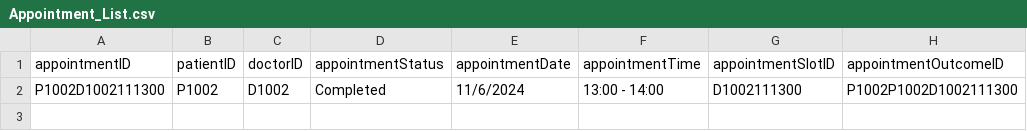
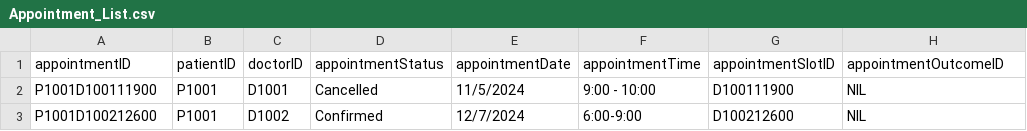
Before and after one commit to tgw6201/SC2002-Health-Management-System, a CSV file: HealthManagementSystem/src/FileManager/Data/Appointment_List.csv, drawn as a sheet; removed rows and columns are numbered as before the commit, all else as after; the diff names each change by its address in the sheet, - before the commit and + after, or states it on an @@ line.

Commit message:
Fixed reschedule appointment bug

```diff
--- a/HealthManagementSystem/src/FileManager/Data/Appointment_List.csv
+++ b/HealthManagementSystem/src/FileManager/Data/Appointment_List.csv
-row 2: P1002D1002111300 | P1002 | D1002 | Completed | 11/6/2024 | 13:00 - 14:00 | D1002111300 | P1002P1002D1002111300
+row 2: P1001D100111900 | P1001 | D1001 | Cancelled | 11/5/2024 | 9:00 - 10:00 | D100111900 | NIL
+row 3: P1001D100212600 | P1001 | D1002 | Confirmed | 12/7/2024 | 6:00-9:00 | D100212600 | NIL
```
Also changed, not shown: HealthManagementSystem/src/FileManager/Data/AvailabilitySlot_List.csv, 2 other files.
